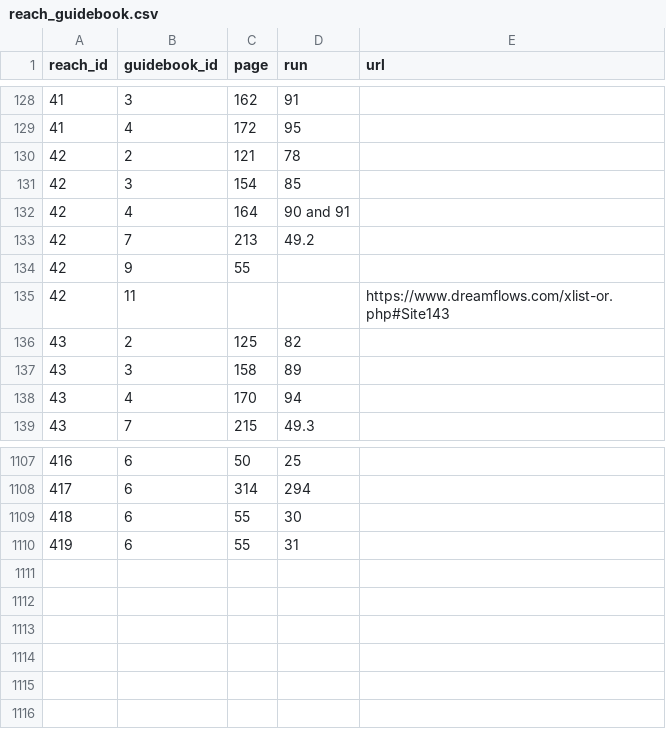
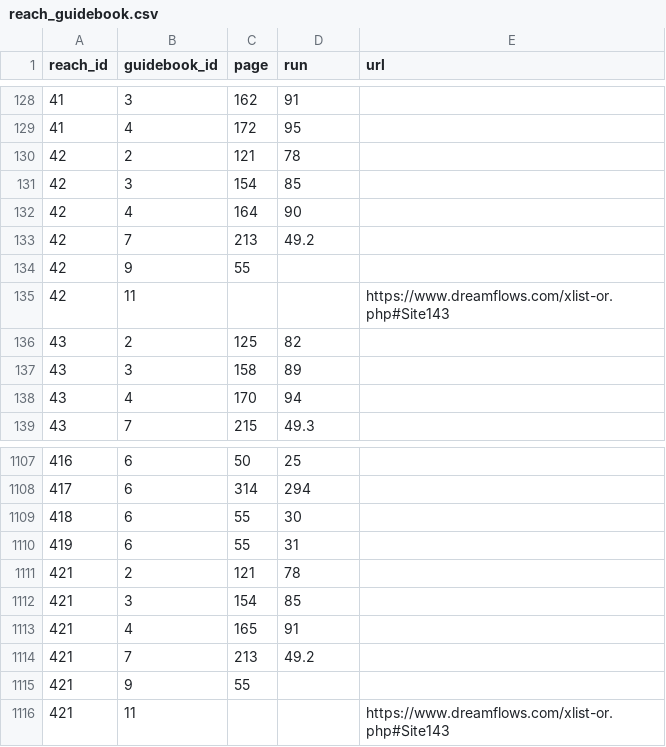
Before and after one commit to mousebrains/kayak_data, a CSV file: reach_guidebook.csv, drawn as a sheet; only a part is shown, gaps mark what is left out.

```diff
--- a/reach_guidebook.csv
+++ b/reach_guidebook.csv
@@ -131,3 +131,3 @@ reach_id,guidebook_id,page,run,url
 42,3,154,85,
-42,4,164,90 and 91,
+42,4,164,90,
 42,7,213,49.2,
@@ -1110 +1110,7 @@ reach_id,guidebook_id,page,run,url
 419,6,55,31,
+421,2,121,78,
+421,3,154,85,
+421,4,165,91,
+421,7,213,49.2,
+421,9,55,,
+421,11,,,https://www.dreamflows.com/xlist-or.php#Site143
```
Also changed, not shown: gauge.csv, reach.csv, 5 other files.
